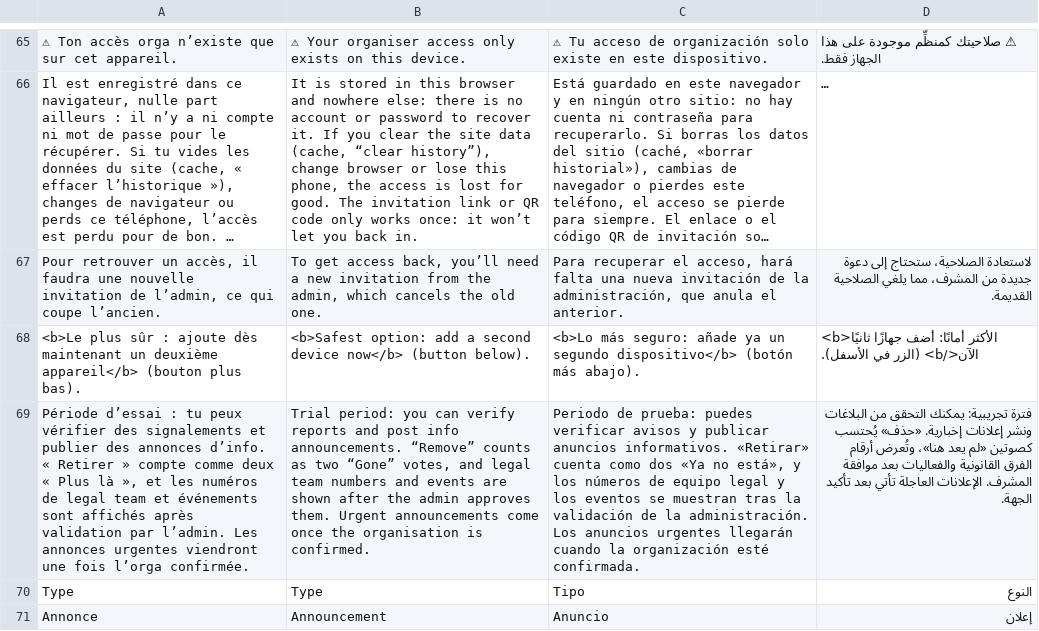
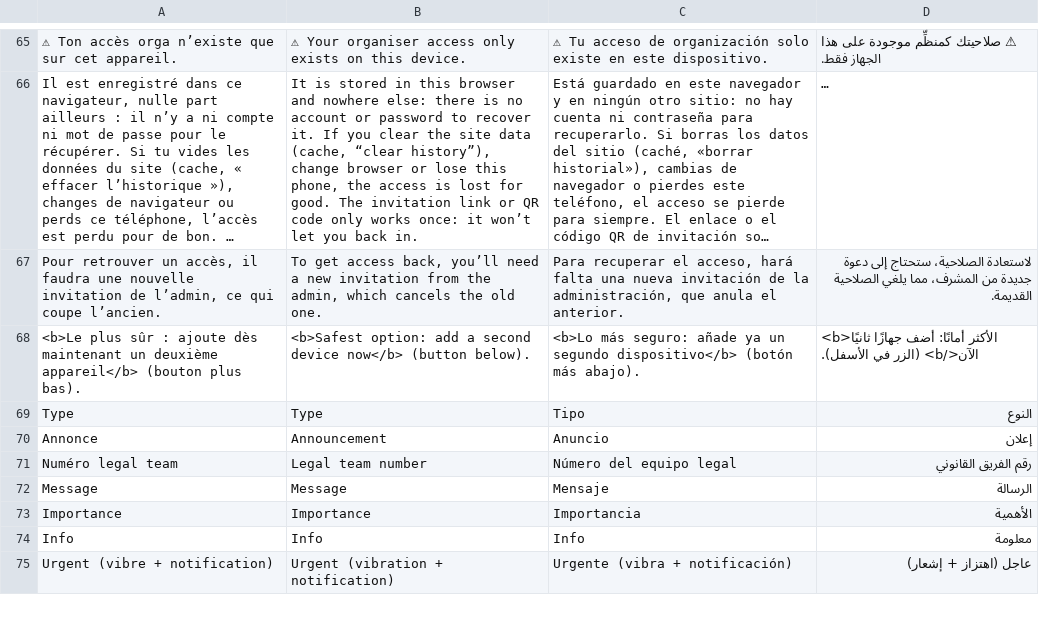
Before and after one commit to n-e-r-u/cortege, a TSV file: i18n/02-page.tsv, drawn as a sheet; only a part is shown, gaps mark what is left out; the shorter side is filled out with more unchanged rows; long unchanged cells end in …; the diff names each change by its address in the sheet, - before the commit and + after, or states it on an @@ line.

Commit message:
2.6.5 : durcissement (orgas en essai, limites, veille sans adresse interne, abonnements, plafonds, clés par période, mentions légales)

```diff
--- a/i18n/02-page.tsv
+++ b/i18n/02-page.tsv
-row 69: Période d’essai : tu peux vérifier des signalements et publier des annonces d’info. « Retirer » compte comme deux « Plus là », et les numéros de legal team et événements sont affichés après validation par l’admin. Les annonces urgentes viendront une fois l’orga confirmée. | Trial period: you can verify reports and post info announcements. “Remove” counts as two “Gone” votes, and legal team numbers and events are shown after the admin approves them. Urgent announcements come once the organisation is confirmed. | Periodo de prueba: puedes verificar avisos y publicar anuncios informativos. «Retirar» cuenta como dos «Ya no está», y los números de equipo legal y los eventos se muestran tras la validación de la administración. Los anuncios urgentes llegarán cuando la organización esté confirmada. | فترة تجريبية: يمكنك التحقق من البلاغات ونشر إعلانات إخبارية. «حذف» يُحتسب كصوتين «لم يعد هنا»، وتُعرض أرقام الفرق القانونية والفعاليات بعد موافقة المشرف. الإعلانات العاجلة تأتي بعد تأكيد الجهة.
```
Also changed, not shown: i18n/03-app.tsv, 15 other files.
